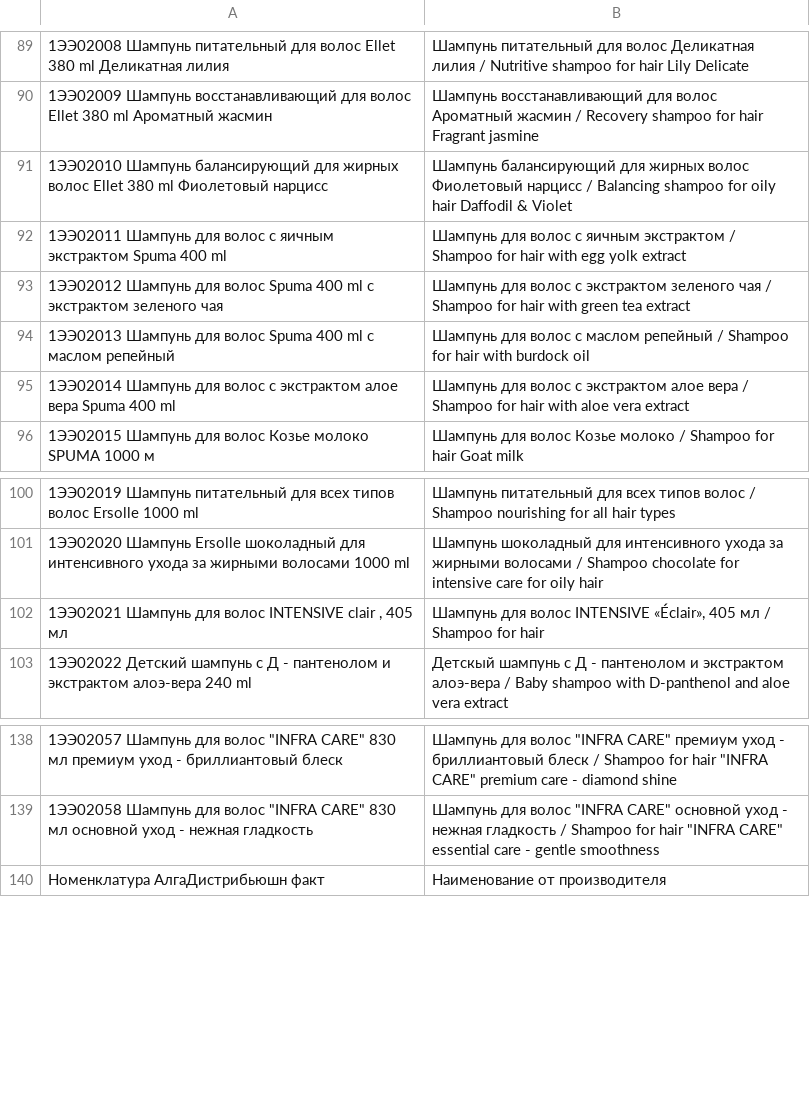
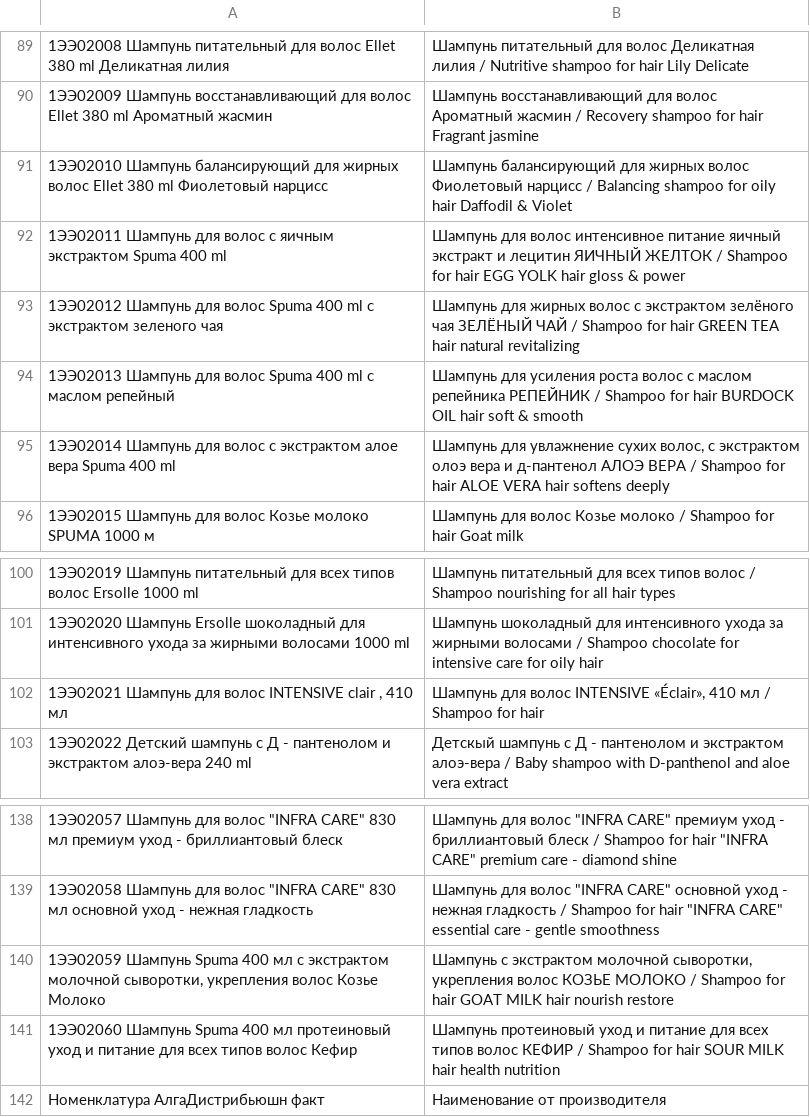
Before and after one commit to ulan-0110/alga-order, a CSV file: mapping.csv, drawn as a sheet; only a part is shown, gaps mark what is left out.

Commit message:
Add files via upload

```diff
--- a/mapping.csv
+++ b/mapping.csv
@@ -91,6 +91,6 @@
 1ЭЭ02010 Шампунь балансирующий для жирных волос Ellet 380 ml Фиолетовый нарцисс;Шампунь балансирующий для жирных волос Фиолетовый нарцисс /                                Balancing shampoo for oily hair Daffodil & Violet
-1ЭЭ02011 Шампунь для волос с яичным экстрактом Spuma 400 ml;Шампунь для волос с яичным экстрактом / Shampoo for hair with egg yolk extract
-1ЭЭ02012 Шампунь для волос Spuma 400 ml c экстрактом зеленого чая;Шампунь для волос c экстрактом зеленого чая / Shampoo for hair with green tea extract
-1ЭЭ02013 Шампунь для волос Spuma 400 ml с маслом репейный;Шампунь для волос с маслом репейный /  Shampoo for hair with burdock oil
-1ЭЭ02014 Шампунь для волос с экстрактом алое вера Spuma 400 ml;Шампунь для волос с экстрактом алое вера / Shampoo for hair with aloe vera extract
+1ЭЭ02011 Шампунь для волос с яичным экстрактом Spuma 400 ml;Шампунь для волос интенсивное питание яичный экстракт и лецитин ЯИЧНЫЙ ЖЕЛТОК / Shampoo for hair EGG YOLK hair gloss & power
+1ЭЭ02012 Шампунь для волос Spuma 400 ml c экстрактом зеленого чая;Шампунь для жирных волос с экстрактом зелёного чая ЗЕЛЁНЫЙ ЧАЙ /        Shampoo for hair GREEN TEA hair natural revitalizing
+1ЭЭ02013 Шампунь для волос Spuma 400 ml с маслом репейный;Шампунь для усиления роста волос с маслом репейника РЕПЕЙНИК /           Shampoo for hair BURDOCK OIL hair soft & smooth
+1ЭЭ02014 Шампунь для волос с экстрактом алое вера Spuma 400 ml;Шампунь для увлажнение сухих волос, с экстрактом олоэ вера и д-пантенол АЛОЭ ВЕРА / Shampoo for hair ALOE VERA hair softens deeply
 1ЭЭ02015 Шампунь для волос Козье молоко SPUMA 1000 м;Шампунь для волос Козье молоко / Shampoo for hair Goat milk
@@ -101,3 +101,3 @@
 1ЭЭ02020 Шампунь Ersolle шоколадный для интенсивного ухода за жирными волосами 1000 ml;Шампунь шоколадный для интенсивного ухода за жирными волосами /                   Shampoo chocolate for intensive care for oily hair
-1ЭЭ02021 Шампунь для волос INTENSIVE clair , 405 мл;Шампунь для волос INTENSIVE «Éclair»,  405 мл / Shampoo for hair
+1ЭЭ02021 Шампунь для волос INTENSIVE clair , 410 мл;Шампунь для волос INTENSIVE «Éclair»,  410 мл / Shampoo for hair
 1ЭЭ02022 Детский шампунь с Д - пантенолом и экстрактом алоэ-вера 240 ml;Детскый шампунь с Д - пантенолом и экстрактом алоэ-вера /                                                  Baby shampoo with D-panthenol and aloe vera extract
@@ -139,2 +139,4 @@
 "1ЭЭ02058 Шампунь для волос ""INFRA CARE"" 830 мл основной уход - нежная гладкость";"Шампунь для волос ""INFRA CARE"" основной уход - нежная гладкость /                       Shampoo for hair ""INFRA CARE"" essential care - gentle smoothness"
+1ЭЭ02059 Шампунь Spuma 400 мл с экстрактом молочной сыворотки, укрепления волос Козье Молоко;Шампунь с экстрактом молочной сыворотки, укрепления волос КОЗЬЕ МОЛОКО / Shampoo for hair GOAT MILK hair nourish restore
+1ЭЭ02060 Шампунь Spuma 400 мл протеиновый уход и питание для всех типов волос Кефир;Шампунь протеиновый уход и питание для всех типов волос КЕФИР / Shampoo for hair SOUR MILK hair health nutrition
 Номенклатура АлгаДистрибьюшн факт;Наименование от производителя
```
